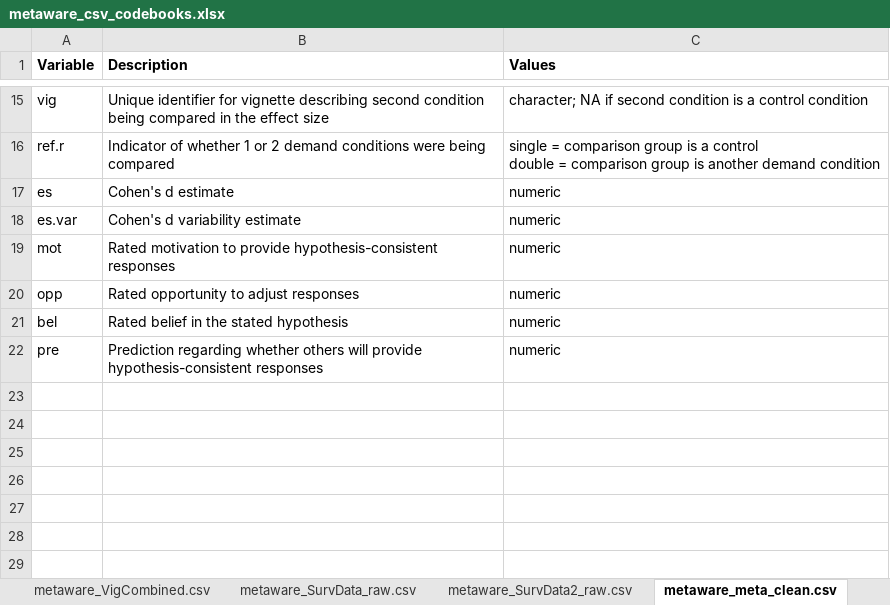
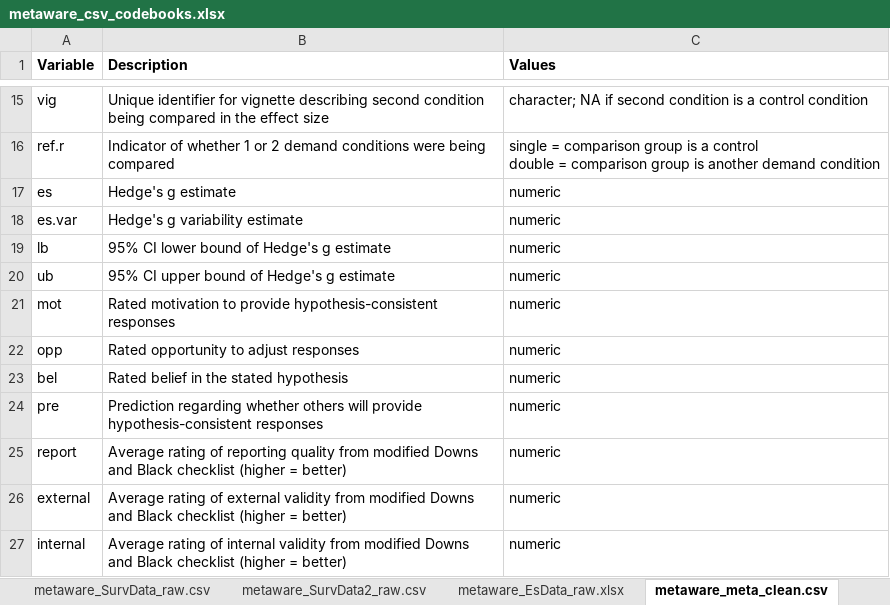
Before and after one commit to ColesNicholas/metaware, an Excel workbook: data/metaware_csv_codebooks.xlsx, sheet metaware_meta_clean.csv, drawn as a sheet; only a part is shown, gaps mark what is left out; values as stored, in another font and other column widths than the file's, no borders; the diff names each change by its address in the sheet, - before the commit and + after, or states it on an @@ line.

Commit message:
Code and file clean up

```diff
--- a/data/metaware_csv_codebooks.xlsx (sheet metaware_meta_clean.csv)
+++ b/data/metaware_csv_codebooks.xlsx (sheet metaware_meta_clean.csv)
+sheet tab: metaware_EsData_raw.xlsx
-B17 (Description): Cohen's d estimate
+B17 (Description): Hedge's g estimate
-B18 (Description): Cohen's d variability estimate
+B18 (Description): Hedge's g variability estimate
+row 19: lb | 95% CI lower bound of Hedge's g estimate | numeric
+row 20: ub | 95% CI upper bound of Hedge's g estimate | numeric
+row 25: report | Average rating of reporting quality from modified Downs and Black checklist (higher = better) | numeric
+row 26: external | Average rating of external validity from modified Downs and Black checklist (higher = better) | numeric
+row 27: internal | Average rating of internal validity from modified Downs and Black checklist (higher = better) | numeric
```
Also changed, not shown: 13 other files.
